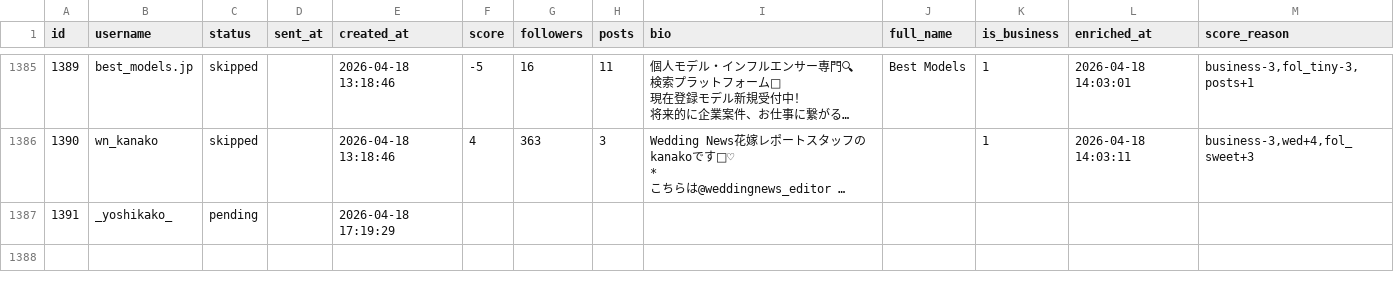
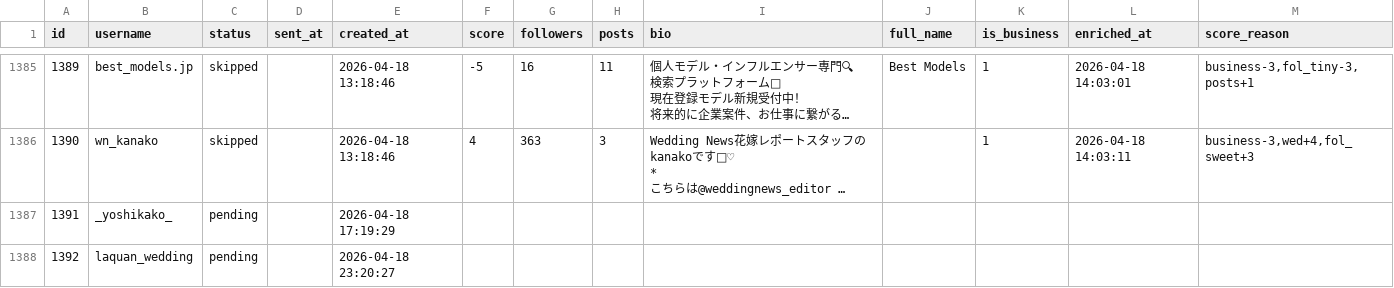
Before and after one commit to badomintonpepe0518-alt/instagram-dm-bot, a CSV file: data/accounts.csv, drawn as a sheet; only a part is shown, gaps mark what is left out; long unchanged cells end in …; the diff names each change by its address in the sheet, - before the commit and + after, or states it on an @@ line.

Commit message:
sync: data update 2026-04-18 23:26

```diff
--- a/data/accounts.csv
+++ b/data/accounts.csv
+row 1388: 1392 | laquan_wedding | pending |  | 2026-04-18 23:20:27
```
